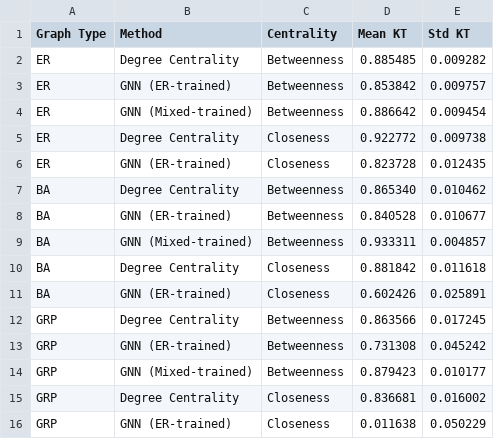
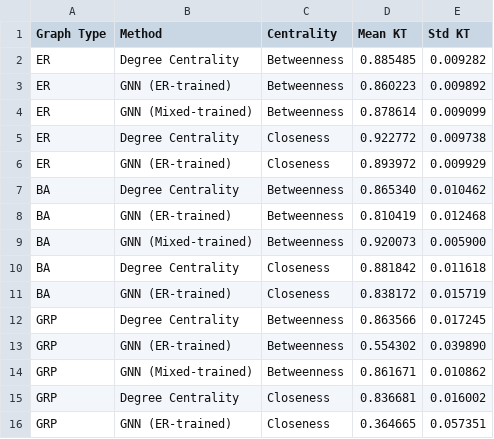
Before and after one commit to Samra771/graph_ranking-samra_dev, a CSV file: paper_figures_degree_comparison/degree_vs_gnn_results.csv, drawn as a sheet.

```diff
--- a/paper_figures_degree_comparison/degree_vs_gnn_results.csv
+++ b/paper_figures_degree_comparison/degree_vs_gnn_results.csv
@@ -2,15 +2,15 @@ Graph Type,Method,Centrality,Mean KT,Std KT
 ER,Degree Centrality,Betweenness,0.885485,0.009282
-ER,GNN (ER-trained),Betweenness,0.853842,0.009757
-ER,GNN (Mixed-trained),Betweenness,0.886642,0.009454
+ER,GNN (ER-trained),Betweenness,0.860223,0.009892
+ER,GNN (Mixed-trained),Betweenness,0.878614,0.009099
 ER,Degree Centrality,Closeness,0.922772,0.009738
-ER,GNN (ER-trained),Closeness,0.823728,0.012435
+ER,GNN (ER-trained),Closeness,0.893972,0.009929
 BA,Degree Centrality,Betweenness,0.865340,0.010462
-BA,GNN (ER-trained),Betweenness,0.840528,0.010677
-BA,GNN (Mixed-trained),Betweenness,0.933311,0.004857
+BA,GNN (ER-trained),Betweenness,0.810419,0.012468
+BA,GNN (Mixed-trained),Betweenness,0.920073,0.005900
 BA,Degree Centrality,Closeness,0.881842,0.011618
-BA,GNN (ER-trained),Closeness,0.602426,0.025891
+BA,GNN (ER-trained),Closeness,0.838172,0.015719
 GRP,Degree Centrality,Betweenness,0.863566,0.017245
-GRP,GNN (ER-trained),Betweenness,0.731308,0.045242
-GRP,GNN (Mixed-trained),Betweenness,0.879423,0.010177
+GRP,GNN (ER-trained),Betweenness,0.554302,0.039890
+GRP,GNN (Mixed-trained),Betweenness,0.861671,0.010862
 GRP,Degree Centrality,Closeness,0.836681,0.016002
-GRP,GNN (ER-trained),Closeness,0.011638,0.050229
+GRP,GNN (ER-trained),Closeness,0.364665,0.057351
```
Also changed, not shown: paper_figures_baselines/baseline_comparison.csv, paper_figures_generalization/generalization_results.csv, 39 other files.
